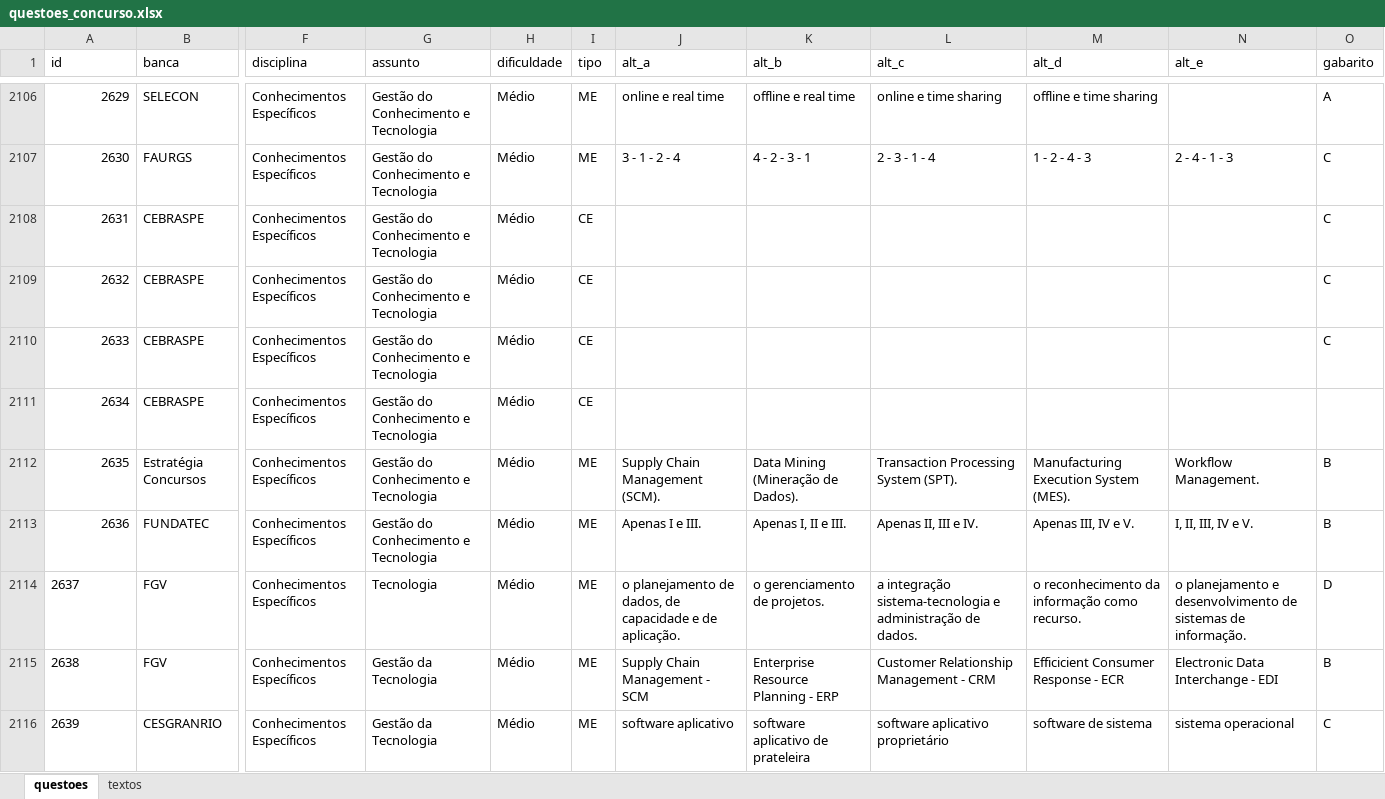
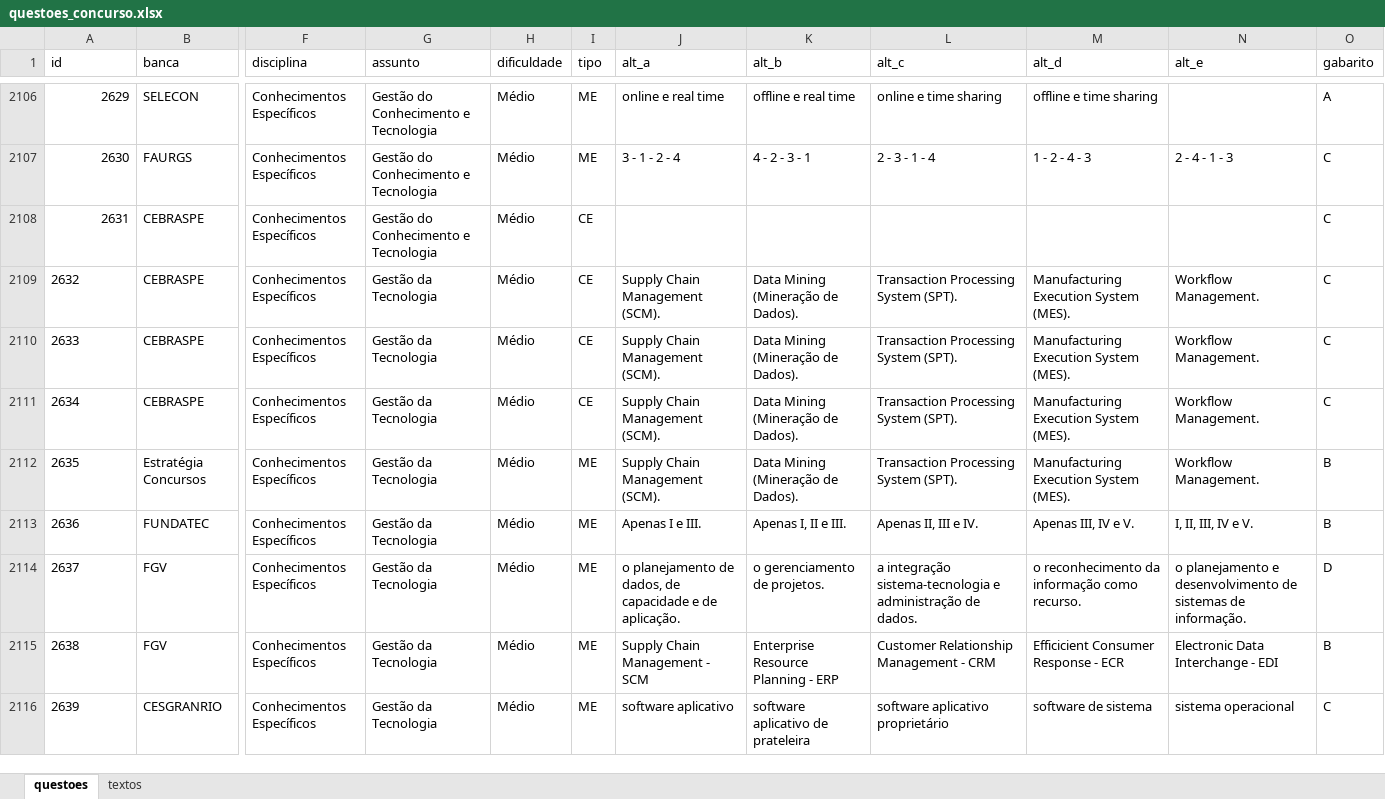
Before and after one commit to Lucas-Oliveira-wd/simulado, an Excel workbook: banco_de_dados/questoes_concurso.xlsx, sheet questoes, drawn as a sheet; only a part is shown, gaps mark what is left out; values as stored, in another font and other column widths than the file's, no borders; the diff names each change by its address in the sheet, - before the commit and + after, or states it on an @@ line.

Commit message:
:up: mais questões respondidas, alguns flash criados e algumas questões salvas

```diff
--- a/banco_de_dados/questoes_concurso.xlsx (sheet questoes)
+++ b/banco_de_dados/questoes_concurso.xlsx (sheet questoes)
-A2109:A2113 alignment: right
+A2109:A2113 alignment: left
-G2109:G2113 (assunto): Gestão do Conhecimento e Tecnologia
+G2109:G2113 (assunto): Gestão da Tecnologia
-J2109:J2111 (alt_a): (empty)
+J2109:J2111 (alt_a): Supply Chain Management (SCM).
-K2109:K2111 (alt_b): (empty)
+K2109:K2111 (alt_b): Data Mining (Mineração de Dados).
-L2109:L2111 (alt_c): (empty)
+L2109:L2111 (alt_c): Transaction Processing System (SPT).
-M2109:M2111 (alt_d): (empty)
+M2109:M2111 (alt_d): Manufacturing Execution System (MES).
-N2109:N2111 (alt_e): (empty)
+N2109:N2111 (alt_e): Workflow Management.
-O2111 (gabarito): (empty)
+O2111 (gabarito): C
-G2114 (assunto): Tecnologia
+G2114 (assunto): Gestão da Tecnologia
```
